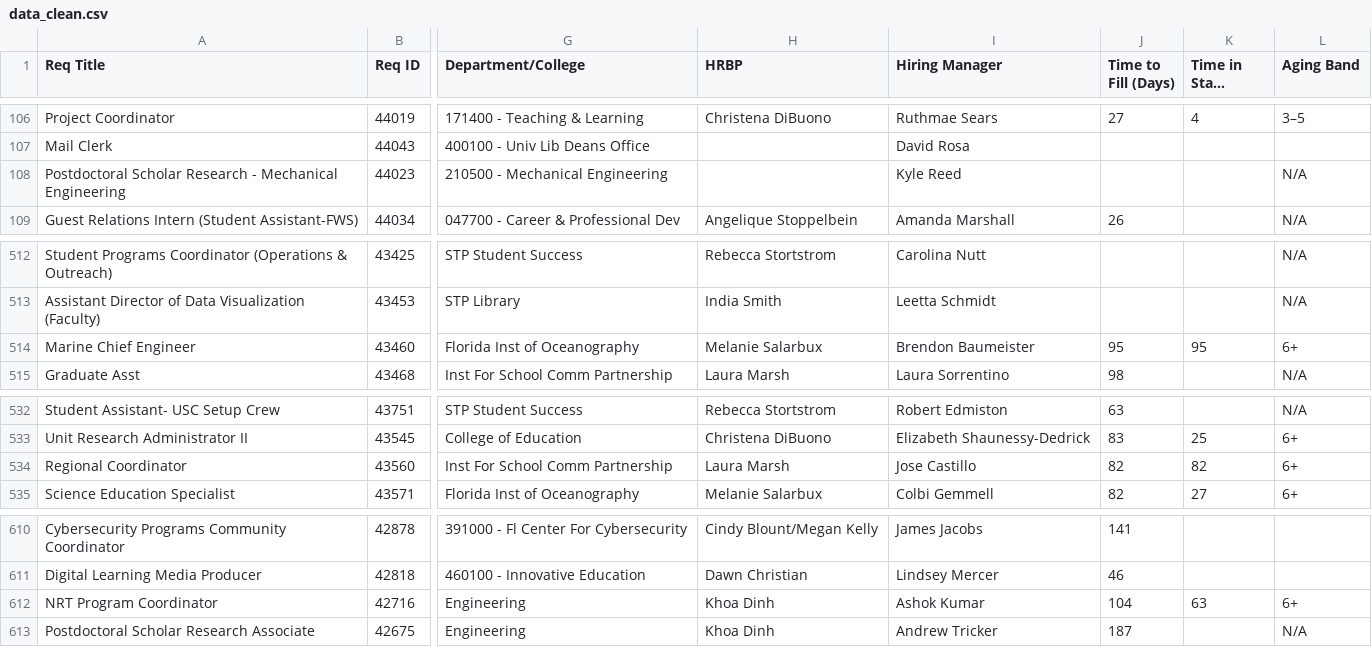
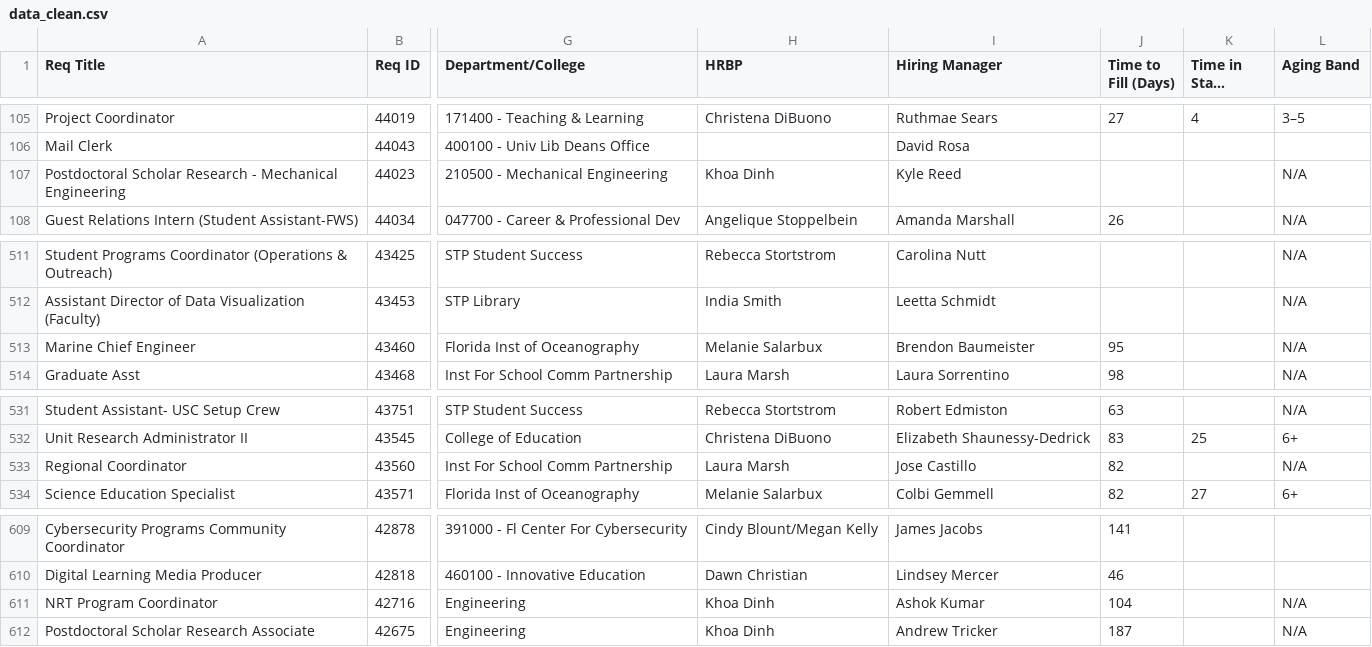
Before and after one commit to gabelopez-dev/usf-dashboard, a CSV file: data_clean.csv, drawn as a sheet; only a part is shown, gaps mark what is left out; long unchanged cells end in …; addresses are those after the commit; the diff covers the shown part only; the diff names each change by its address in the sheet, - before the commit and + after, or states it on an @@ line.

```diff
--- a/data_clean.csv
+++ b/data_clean.csv
-H107 (HRBP): (empty)
+H107 (HRBP): Khoa Dinh
-K513 (Time in Stage (Days)): 95
+K513 (Time in Stage (Days)): (empty)
-L513 (Aging Band): 6+
+L513 (Aging Band): N/A
-K533 (Time in Stage (Days)): 82
+K533 (Time in Stage (Days)): (empty)
-L533 (Aging Band): 6+
+L533 (Aging Band): N/A
-K611 (Time in Stage (Days)): 63
+K611 (Time in Stage (Days)): (empty)
-L611 (Aging Band): 6+
+L611 (Aging Band): N/A
```
Also changed, not shown: 1 removed row and 55 edited cells elsewhere in this file.
